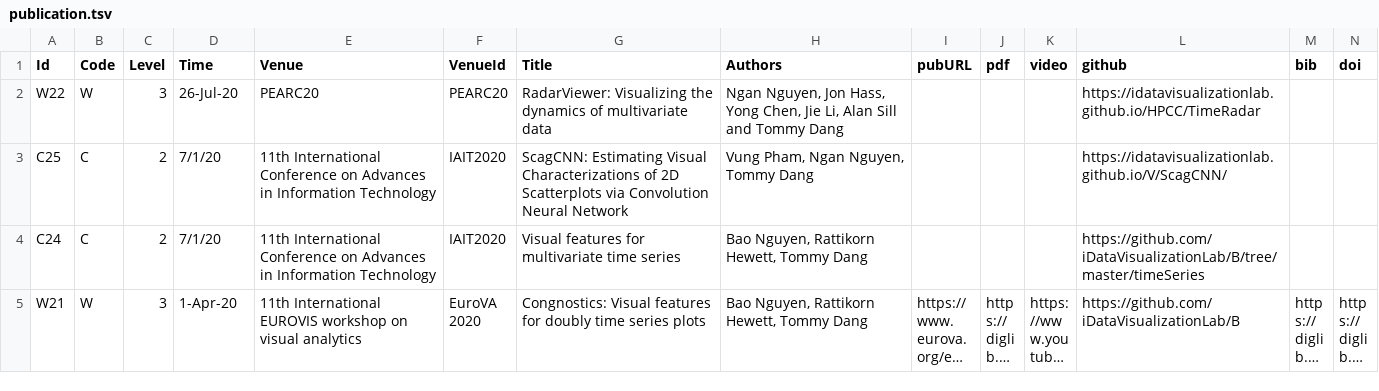
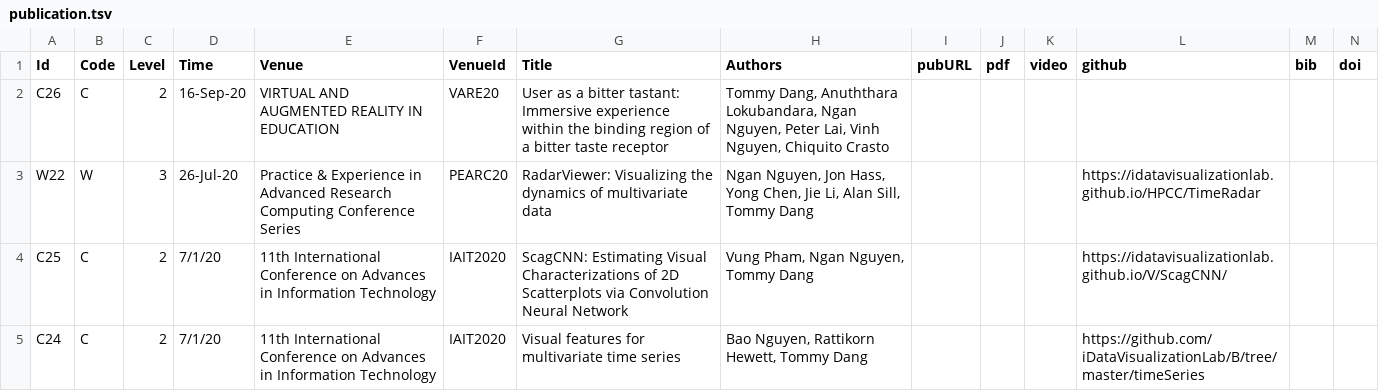
Before and after one commit to iDataVisualizationLab/idatavisualizationlab.github.io, a TSV file: data/publication.tsv, drawn as a sheet; only a part is shown; the shorter side is filled out with more unchanged rows; long unchanged cells end in …; addresses are those after the commit; rows hold the shown columns only; the diff names each change by its address in the sheet, - before the commit and + after, or states it on an @@ line.

```diff
--- a/data/publication.tsv
+++ b/data/publication.tsv
+row 2: C26 | C | 2 | 16-Sep-20 | VIRTUAL AND AUGMENTED REALITY IN EDUCATION | VARE20 | User as a bitter tastant: Immersive experience within the binding region of a bitter taste receptor | Tommy Dang, Anuththara Lokubandara, Ngan Nguyen, Peter Lai, Vinh Nguyen, Chiquito Crasto
-E3 (Venue): PEARC20
+E3 (Venue): Practice & Experience in Advanced Research Computing Conference Series
-H3 (Authors): …Li, Alan Sill and Tommy Dang
+H3 (Authors): …Li, Alan Sill, Tommy Dang
```
Also changed, not shown: 11 other files.
